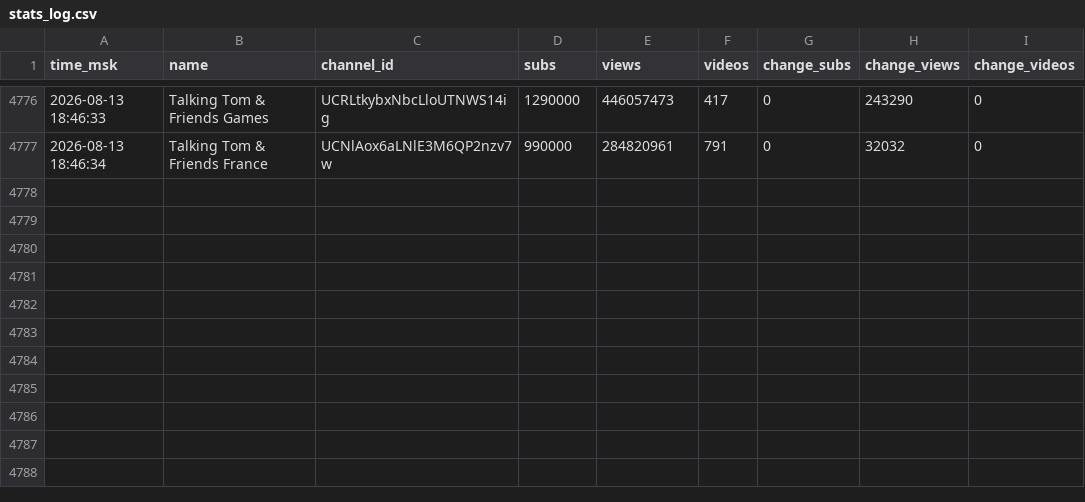
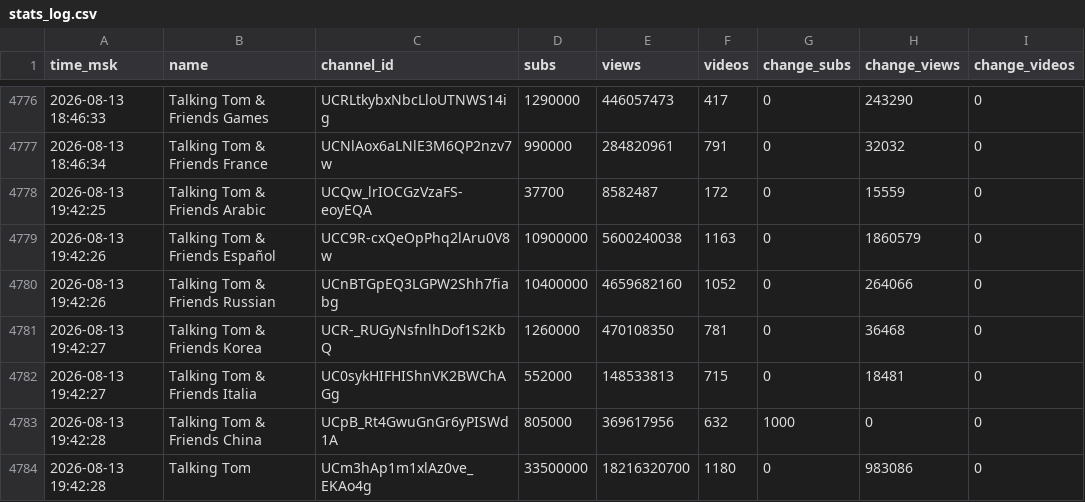
Before and after one commit to PozzisMine/TalkingFriendsStats, a CSV file: stats_log.csv, drawn as a sheet; only a part is shown, gaps mark what is left out.

```diff
--- a/stats_log.csv
+++ b/stats_log.csv
@@ -4777 +4777,8 @@ time_msk,name,channel_id,subs,views,videos,change_subs,change_views,change_video
 2026-08-13 18:46:34,Talking Tom & Friends France,UCNlAox6aLNlE3M6QP2nzv7w,990000,284820961,791,0,32032,0
+2026-08-13 19:42:25,Talking Tom & Friends Arabic,UCQw_lrIOCGzVzaFS-eoyEQA,37700,8582487,172,0,15559,0
+2026-08-13 19:42:26,Talking Tom & Friends Español,UCC9R-cxQeOpPhq2lAru0V8w,10900000,5600240038,1163,0,1860579,0
+2026-08-13 19:42:26,Talking Tom & Friends Russian,UCnBTGpEQ3LGPW2Shh7fiabg,10400000,4659682160,1052,0,264066,0
+2026-08-13 19:42:27,Talking Tom & Friends Korea,UCR-_RUGyNsfnlhDof1S2KbQ,1260000,470108350,781,0,36468,0
+2026-08-13 19:42:27,Talking Tom & Friends Italia,UC0sykHIFHIShnVK2BWChAGg,552000,148533813,715,0,18481,0
+2026-08-13 19:42:28,Talking Tom & Friends China,UCpB_Rt4GwuGnGr6yPISWd1A,805000,369617956,632,1000,0,0
+2026-08-13 19:42:28,Talking Tom,UCm3hAp1m1xlAz0ve_EKAo4g,33500000,18216320700,1180,0,983086,0
```
Also changed, not shown: 1 other file.
